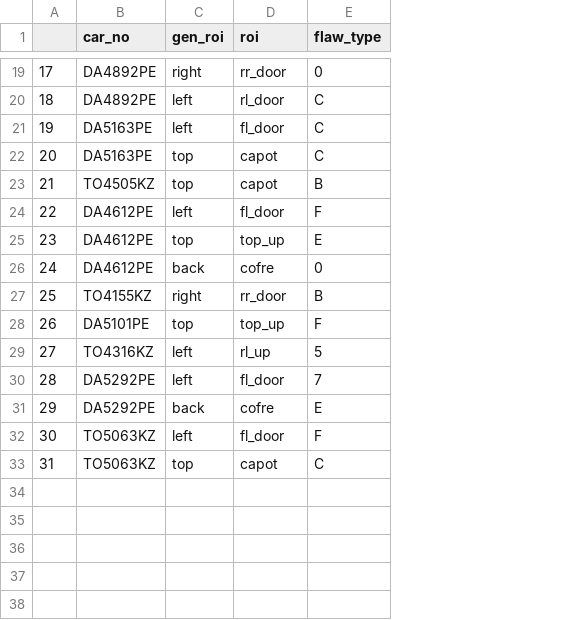
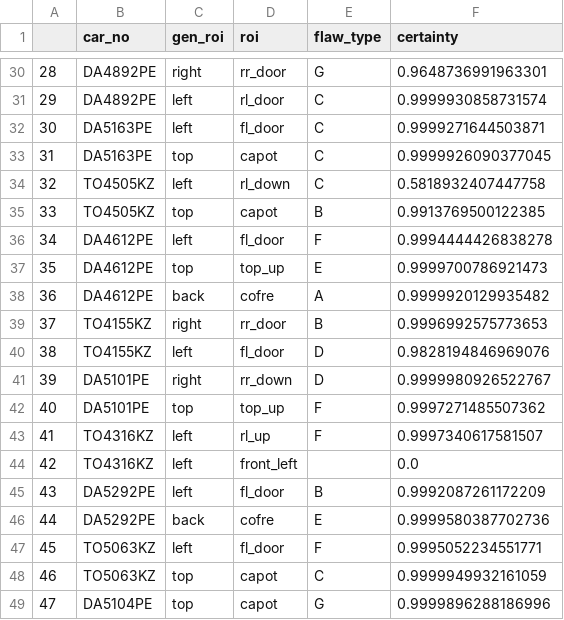
Before and after one commit to Pedroscsilva/car-image-etl, a CSV file: app/data_extraction/detected_flaws.csv, drawn as a sheet; only a part is shown, gaps mark what is left out; addresses are those after the commit; the diff covers the shown part only; the diff names each change by its address in the sheet, - before the commit and + after, or states it on an @@ line.

```diff
--- a/app/data_extraction/detected_flaws.csv
+++ b/app/data_extraction/detected_flaws.csv
+column F (certainty), rows 30-33: 0.9648736991963301 | 0.9999930858731574 | 0.9999271644503871 | 0.9999926090377045; rows 35-39: 0.9913769500122385 | 0.9994444426838278 | 0.9999700786921473 | 0.9999920129935482 | 0.9996992575773653; rows 42-43: 0.9997271485507362 | 0.9997340617581507; rows 45-48: 0.9992087261172209 | 0.9999580387702736 | 0.9995052234551771 | 0.9999949932161059
@@ column A renumbered between rows 4 and 48 @@
-E30 (flaw_type): 0
+E30 (flaw_type): G
+row 34: 32 | TO4505KZ | left | rl_down | C | 0.5818932407447758
-E38 (flaw_type): 0
+E38 (flaw_type): A
+row 40: 38 | TO4155KZ | left | fl_door | D | 0.9828194846969076
+row 41: 39 | DA5101PE | right | rr_down | D | 0.9999980926522767
-E43 (flaw_type): 5
+E43 (flaw_type): F
+row 44: 42 | TO4316KZ | left | front_left |  | 0.0
-E45 (flaw_type): 7
+E45 (flaw_type): B
+row 49: 47 | DA5104PE | top | capot | G | 0.9999896288186996
```
Also changed, not shown: 11 added rows and 3 edited cells elsewhere in this file, 2 other files.
